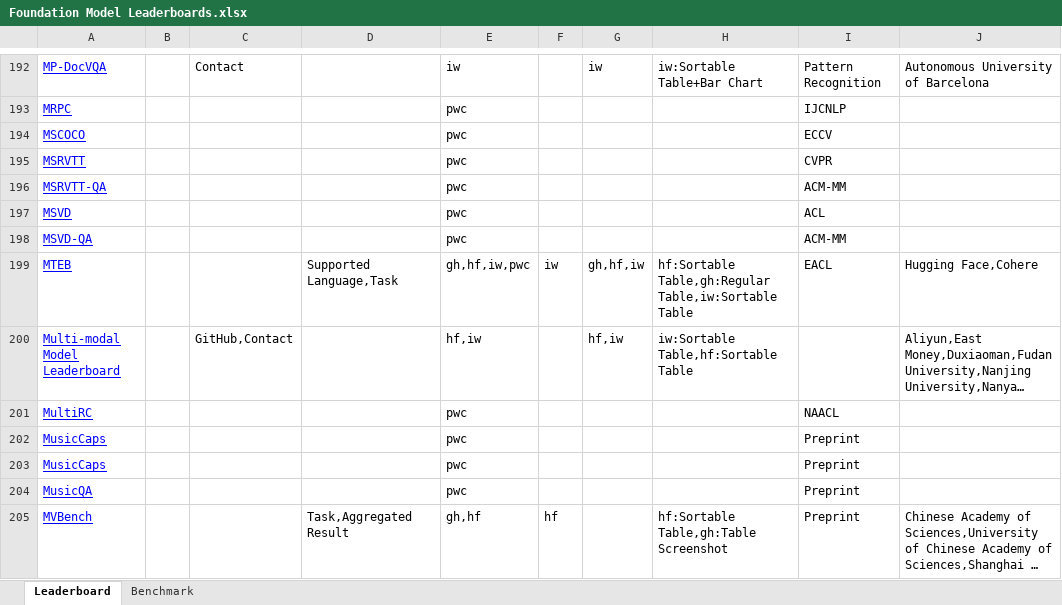
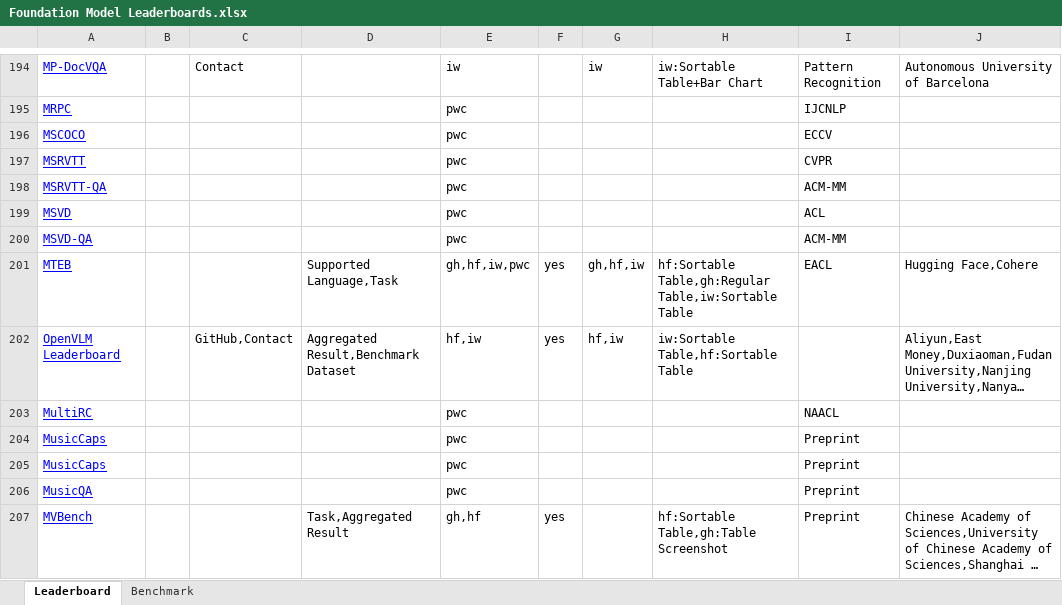
Before and after one commit to zhimin-z/Foundation-Model-Leaderboard-Survey, an Excel workbook: meta/paper1/Foundation Model Leaderboards.xlsx, sheet Leaderboard, drawn as a sheet; only a part is shown, gaps mark what is left out; long unchanged cells end in …; values as stored, in another font and other column widths than the file's, no borders; charts and pictures not drawn; addresses are those after the commit; the diff covers the shown part only; the diff names each change by its address in the sheet, - before the commit and + after, or states it on an @@ line.

```diff
--- a/meta/paper1/Foundation Model Leaderboards.xlsx (sheet Leaderboard)
+++ b/meta/paper1/Foundation Model Leaderboards.xlsx (sheet Leaderboard)
-F201: iw
+F201: yes
-A202: Multi-modal Model Leaderboard
+A202: OpenVLM Leaderboard
-D202: (empty)
+D202: Aggregated Result,Benchmark Dataset
-F202: (empty)
+F202: yes
-F207: hf
+F207: yes
```
Also changed, not shown: 9 added rows, 8 removed rows, 3 moved rows and 22 edited cells elsewhere in this sheet, sheet Benchmark, 15 other files.
